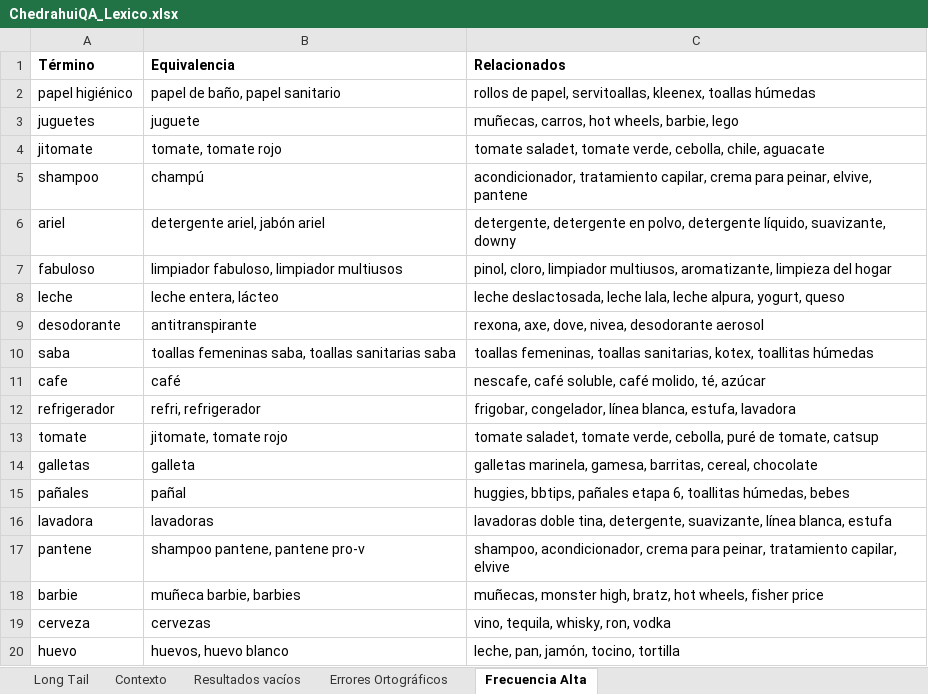
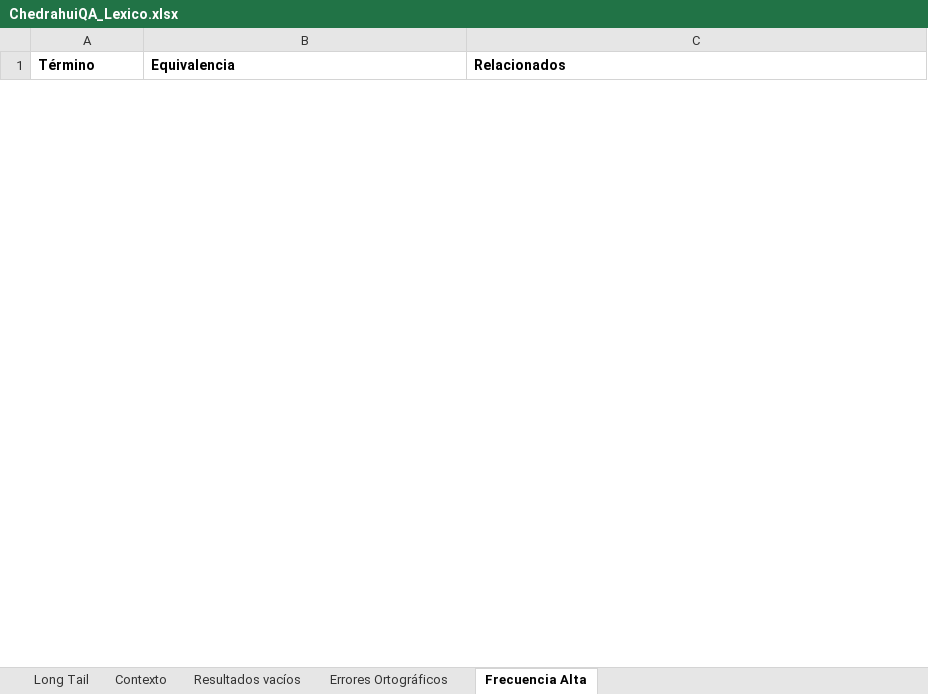
Before and after one commit to sotoatcon/chedraauto, an Excel workbook: data/ChedrahuiQA_Lexico.xlsx, sheet Frecuencia Alta, drawn as a sheet; only a part is shown; values as stored, in another font and other column widths than the file's, no borders; removed rows and columns are numbered as before the commit, all else as after; the diff covers the shown part only; the diff names each change by its address in the sheet, - before the commit and + after, or states it on an @@ line.

```diff
--- a/data/ChedrahuiQA_Lexico.xlsx (sheet Frecuencia Alta)
+++ b/data/ChedrahuiQA_Lexico.xlsx (sheet Frecuencia Alta)
-row 2: papel higiénico | papel de baño, papel sanitario | rollos de papel, servitoallas, kleenex, toallas húmedas
-row 3: juguetes | juguete | muñecas, carros, hot wheels, barbie, lego
-row 4: jitomate | tomate, tomate rojo | tomate saladet, tomate verde, cebolla, chile, aguacate
-row 5: shampoo | champú | acondicionador, tratamiento capilar, crema para peinar, elvive, pantene
-row 6: ariel | detergente ariel, jabón ariel | detergente, detergente en polvo, detergente líquido, suavizante, downy
-row 7: fabuloso | limpiador fabuloso, limpiador multiusos | pinol, cloro, limpiador multiusos, aromatizante, limpieza del hogar
-row 8: leche | leche entera, lácteo | leche deslactosada, leche lala, leche alpura, yogurt, queso
-row 9: desodorante | antitranspirante | rexona, axe, dove, nivea, desodorante aerosol
-row 10: saba | toallas femeninas saba, toallas sanitarias saba | toallas femeninas, toallas sanitarias, kotex, toallitas húmedas
-row 11: cafe | café | nescafe, café soluble, café molido, té, azúcar
-row 12: refrigerador | refri, refrigerador | frigobar, congelador, línea blanca, estufa, lavadora
-row 13: tomate | jitomate, tomate rojo | tomate saladet, tomate verde, cebolla, puré de tomate, catsup
-row 14: galletas | galleta | galletas marinela, gamesa, barritas, cereal, chocolate
-row 15: pañales | pañal | huggies, bbtips, pañales etapa 6, toallitas húmedas, bebes
-row 16: lavadora | lavadoras | lavadoras doble tina, detergente, suavizante, línea blanca, estufa
-row 17: pantene | shampoo pantene, pantene pro-v | shampoo, acondicionador, crema para peinar, tratamiento capilar, elvive
-row 18: barbie | muñeca barbie, barbies | muñecas, monster high, bratz, hot wheels, fisher price
-row 19: cerveza | cervezas | vino, tequila, whisky, ron, vodka
-row 20: huevo | huevos, huevo blanco | leche, pan, jamón, tocino, tortilla
```
Also changed, not shown: 50 added rows and 31 removed rows elsewhere in this sheet, sheet Long Tail, sheet Errores Ortográficos, sheet Resultados vacíos, data/FlujosTransaccionales.xlsx, 23 other files.
